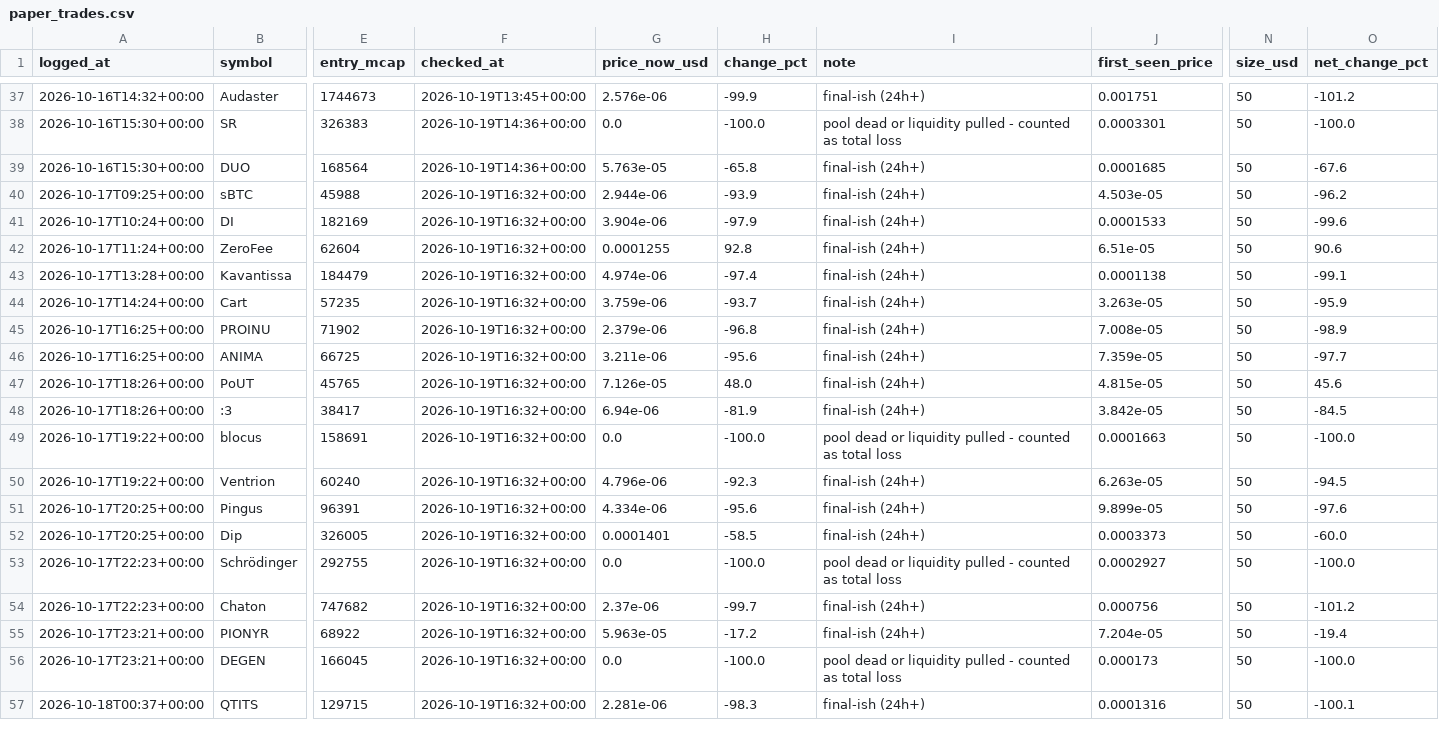
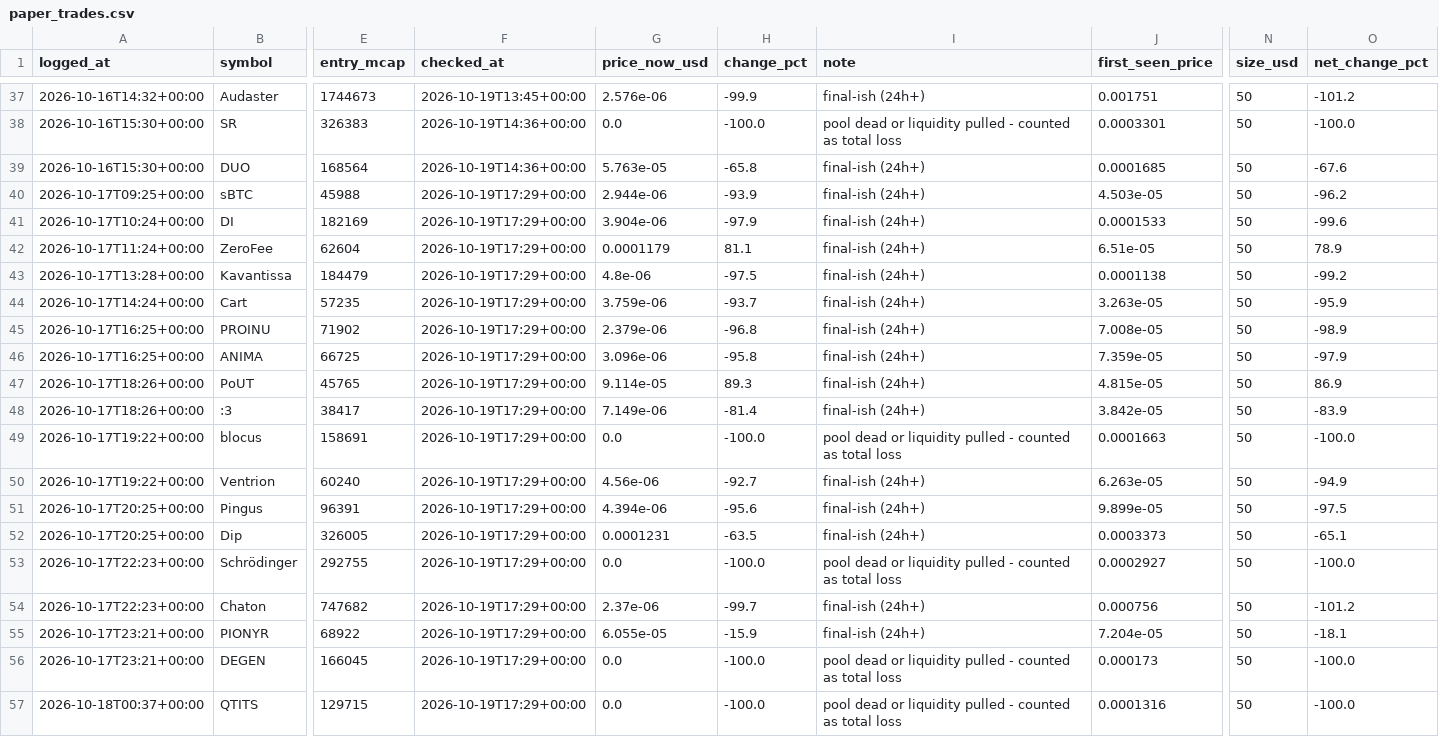
Before and after one commit to mayorzb/nexus-scanner, a CSV file: paper_trades.csv, drawn as a sheet; only a part is shown, gaps mark what is left out; the diff covers the shown part only; the diff names each change by its address in the sheet, - before the commit and + after, or states it on an @@ line.

```diff
--- a/paper_trades.csv
+++ b/paper_trades.csv
-F40:F57 (checked_at): 2026-10-19T16:32+00:00
+F40:F57 (checked_at): 2026-10-19T17:29+00:00
-G42 (price_now_usd): 0.0001255
+G42 (price_now_usd): 0.0001179
-H42 (change_pct): 92.8
+H42 (change_pct): 81.1
-O42 (net_change_pct): 90.6
+O42 (net_change_pct): 78.9
-G43 (price_now_usd): 4.974e-06
+G43 (price_now_usd): 4.8e-06
-H43 (change_pct): -97.4
+H43 (change_pct): -97.5
-O43 (net_change_pct): -99.1
+O43 (net_change_pct): -99.2
-G46 (price_now_usd): 3.211e-06
+G46 (price_now_usd): 3.096e-06
-H46 (change_pct): -95.6
+H46 (change_pct): -95.8
-O46 (net_change_pct): -97.7
+O46 (net_change_pct): -97.9
-G47 (price_now_usd): 7.126e-05
+G47 (price_now_usd): 9.114e-05
-H47 (change_pct): 48.0
+H47 (change_pct): 89.3
-O47 (net_change_pct): 45.6
+O47 (net_change_pct): 86.9
-G48 (price_now_usd): 6.94e-06
+G48 (price_now_usd): 7.149e-06
-H48 (change_pct): -81.9
+H48 (change_pct): -81.4
-O48 (net_change_pct): -84.5
+O48 (net_change_pct): -83.9
-G50 (price_now_usd): 4.796e-06
+G50 (price_now_usd): 4.56e-06
-H50 (change_pct): -92.3
+H50 (change_pct): -92.7
-O50 (net_change_pct): -94.5
+O50 (net_change_pct): -94.9
-G51 (price_now_usd): 4.334e-06
+G51 (price_now_usd): 4.394e-06
-O51 (net_change_pct): -97.6
+O51 (net_change_pct): -97.5
-G52 (price_now_usd): 0.0001401
+G52 (price_now_usd): 0.0001231
-H52 (change_pct): -58.5
+H52 (change_pct): -63.5
-O52 (net_change_pct): -60.0
+O52 (net_change_pct): -65.1
-G55 (price_now_usd): 5.963e-05
+G55 (price_now_usd): 6.055e-05
-H55 (change_pct): -17.2
+H55 (change_pct): -15.9
-O55 (net_change_pct): -19.4
+O55 (net_change_pct): -18.1
-G57 (price_now_usd): 2.281e-06
+G57 (price_now_usd): 0.0
-H57 (change_pct): -98.3
+H57 (change_pct): -100.0
-I57 (note): final-ish (24h+)
+I57 (note): pool dead or liquidity pulled - counted as total loss
-O57 (net_change_pct): -100.1
+O57 (net_change_pct): -100.0
```
Also changed, not shown: 1 added row and 128 edited cells elsewhere in this file, 6 other files.
